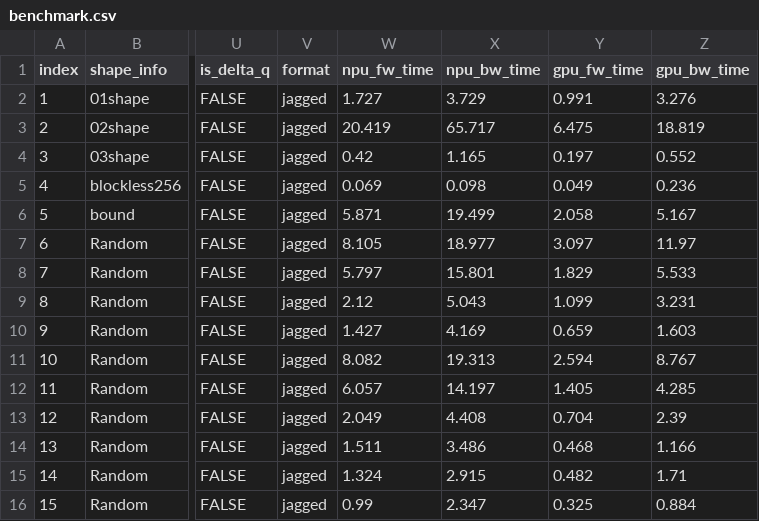
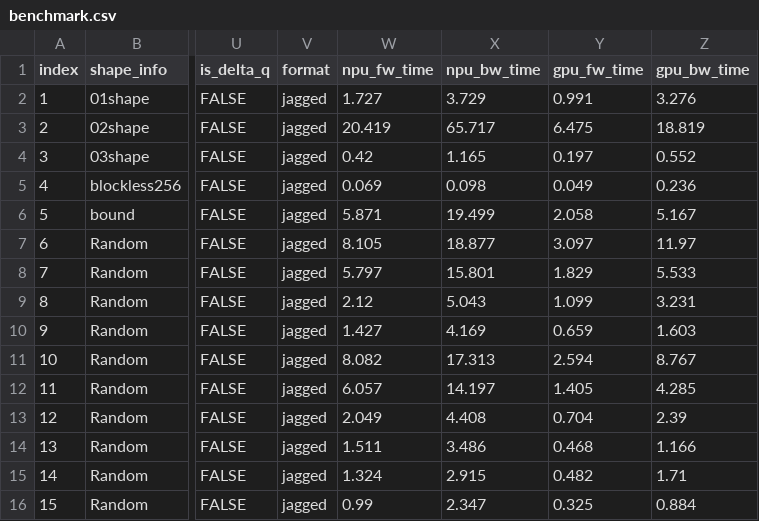
Before and after one commit to SimmerChan/RecSDK, a CSV file: mxrec_add_ons/rec_for_torch/torch_plugin/torch_demo/hstu_dense/test_hstu_performance/benchmark.csv, drawn as a sheet; only a part is shown, gaps mark what is left out; the diff names each change by its address in the sheet, - before the commit and + after, or states it on an @@ line.

```diff
--- a/mxrec_add_ons/rec_for_torch/torch_plugin/torch_demo/hstu_dense/test_hstu_performance/benchmark.csv
+++ b/mxrec_add_ons/rec_for_torch/torch_plugin/torch_demo/hstu_dense/test_hstu_performance/benchmark.csv
-X7 (npu_bw_time): 18.977
+X7 (npu_bw_time): 18.877
-X11 (npu_bw_time): 19.313
+X11 (npu_bw_time): 17.313
```
